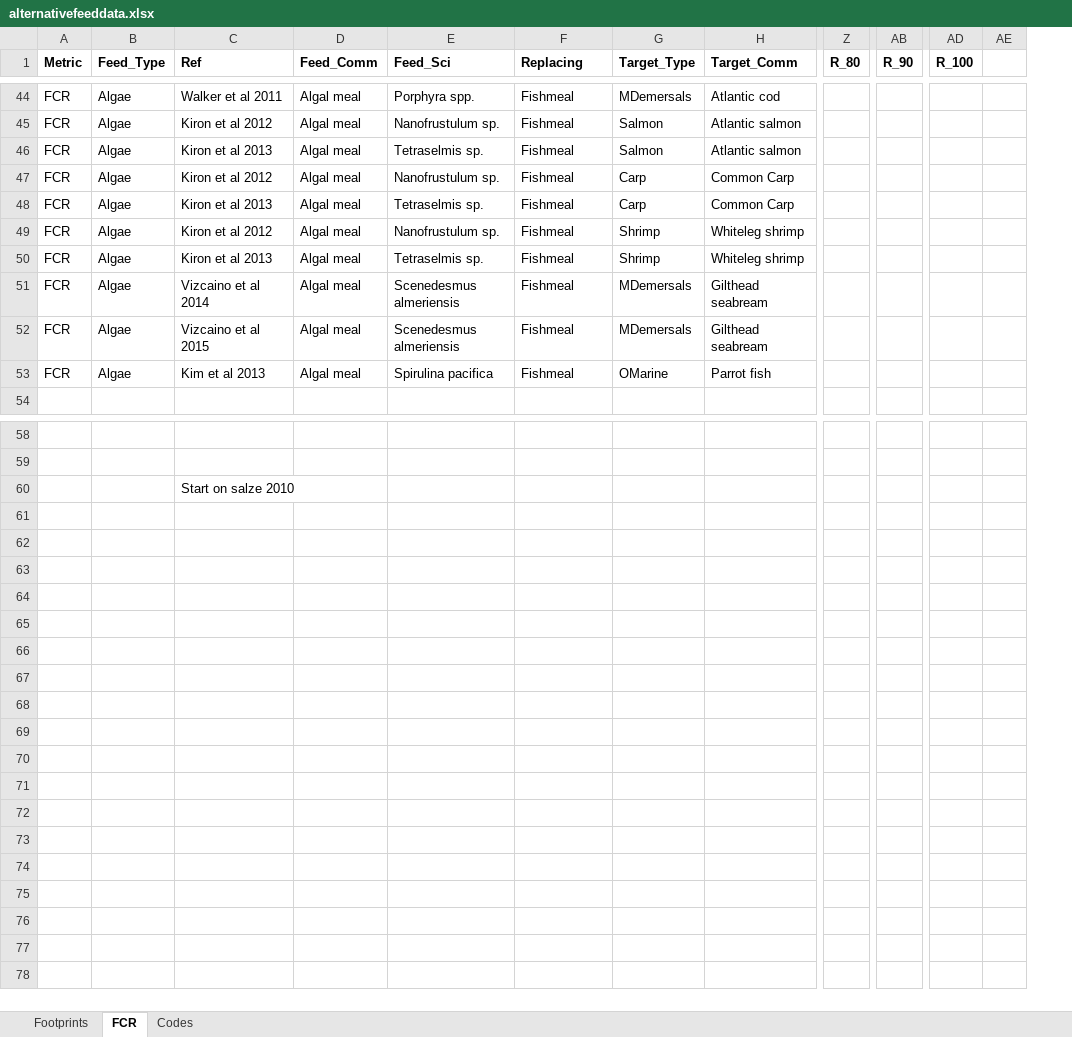
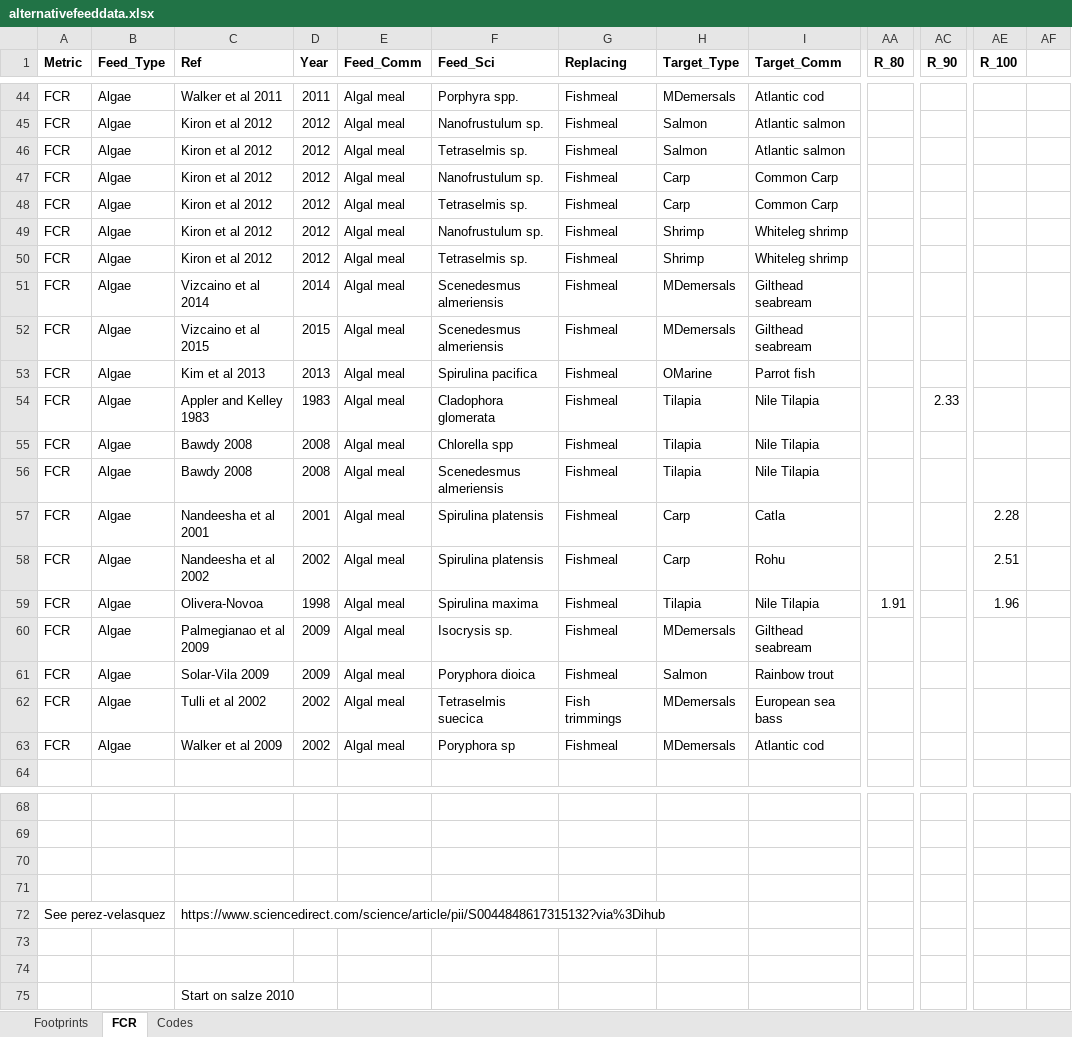
Before and after one commit to cottrellr/alternativefeeds, an Excel workbook: alternativefeeddata.xlsx, sheet FCR, drawn as a sheet; only a part is shown, gaps mark what is left out; values as stored, in another font and other column widths than the file's, no borders; removed rows and columns are numbered as before the commit, all else as after; rows hold the shown columns only; the diff covers the shown part only; the diff names each change by its address in the sheet, - before the commit and + after, or states it on an @@ line.

Commit message:
End of Algae FCR done. Dowloaded yeast. Start of MS - first push.

```diff
--- a/alternativefeeddata.xlsx (sheet FCR)
+++ b/alternativefeeddata.xlsx (sheet FCR)
+column D (Year), rows 44-53: 2011 | 2012 | 2012 | 2012 | 2012 | 2012 | 2012 | 2014 | 2015 | 2013
-column AE, empty
+column AF, empty
-C46 (Ref): Kiron et al 2013
+C46 (Ref): Kiron et al 2012
-C48 (Ref): Kiron et al 2013
+C48 (Ref): Kiron et al 2012
-C50 (Ref): Kiron et al 2013
+C50 (Ref): Kiron et al 2012
+row 54: FCR | Algae | Appler and Kelley 1983 | 1983 | Algal meal | Cladophora glomerata | Fishmeal | Tilapia | Nile Tilapia |  | 2.33
+row 55: FCR | Algae | Bawdy 2008 | 2008 | Algal meal | Chlorella spp | Fishmeal | Tilapia | Nile Tilapia
+row 56: FCR | Algae | Bawdy 2008 | 2008 | Algal meal | Scenedesmus almeriensis | Fishmeal | Tilapia | Nile Tilapia
+row 57: FCR | Algae | Nandeesha et al 2001 | 2001 | Algal meal | Spirulina platensis | Fishmeal | Carp | Catla |  |  | 2.28
+row 58: FCR | Algae | Nandeesha et al 2002 | 2002 | Algal meal | Spirulina platensis | Fishmeal | Carp | Rohu |  |  | 2.51
+row 59: FCR | Algae | Olivera-Novoa | 1998 | Algal meal | Spirulina maxima | Fishmeal | Tilapia | Nile Tilapia | 1.91 |  | 1.96
+row 60: FCR | Algae | Palmegianao et al 2009 | 2009 | Algal meal | Isocrysis sp. | Fishmeal | MDemersals | Gilthead seabream
+row 61: FCR | Algae | Solar-Vila 2009 | 2009 | Algal meal | Poryphora dioica | Fishmeal | Salmon | Rainbow trout
+row 62: FCR | Algae | Tulli et al 2002 | 2002 | Algal meal | Tetraselmis suecica | Fish trimmings | MDemersals | European sea bass
+row 63: FCR | Algae | Walker et al 2009 | 2002 | Algal meal | Poryphora sp | Fishmeal | MDemersals | Atlantic cod
+row 70: (empty)
+row 71: (empty)
+row 72: See perez-velasquez |  | https://www.sciencedirect.com/science/article/pii/S0044848617315132?via%3Dihub
+row 73: (empty)
+row 74: (empty)
```
Also changed, not shown: 3 edited cells elsewhere in this sheet, 1 other file.
